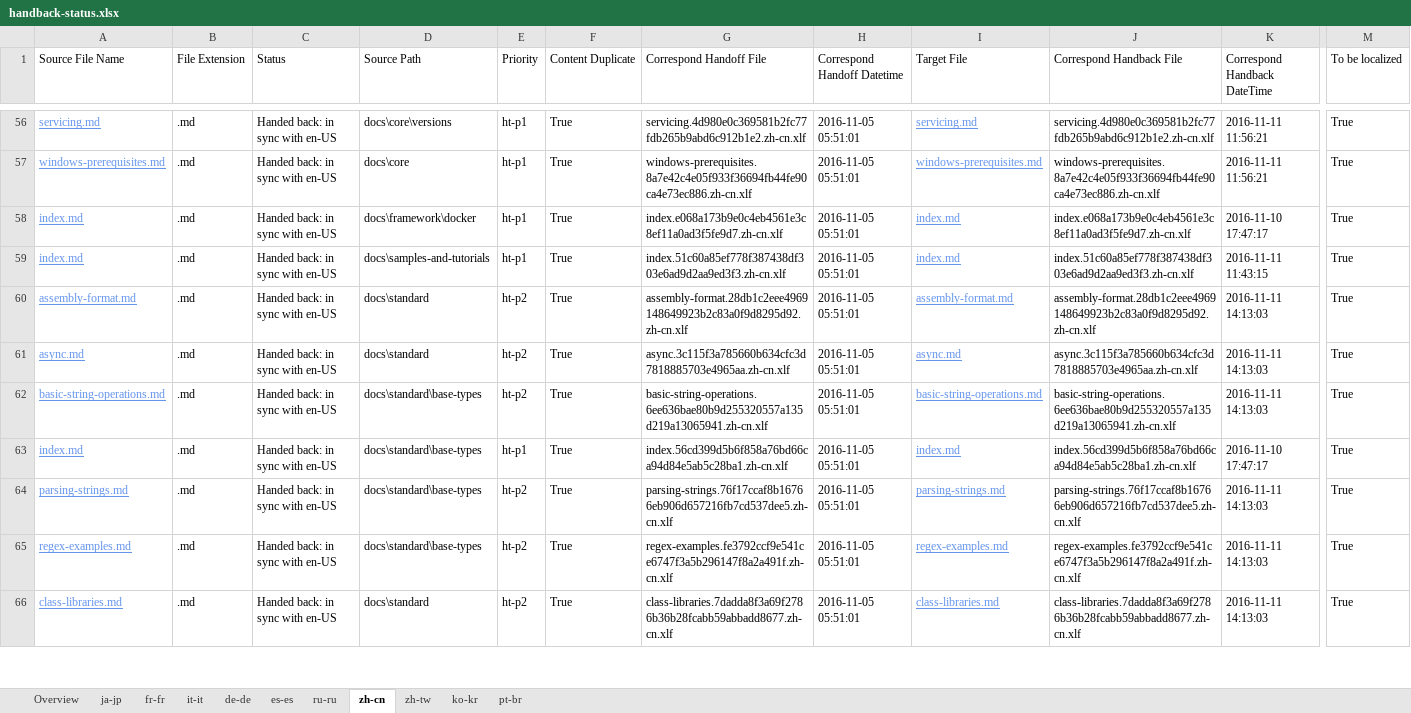
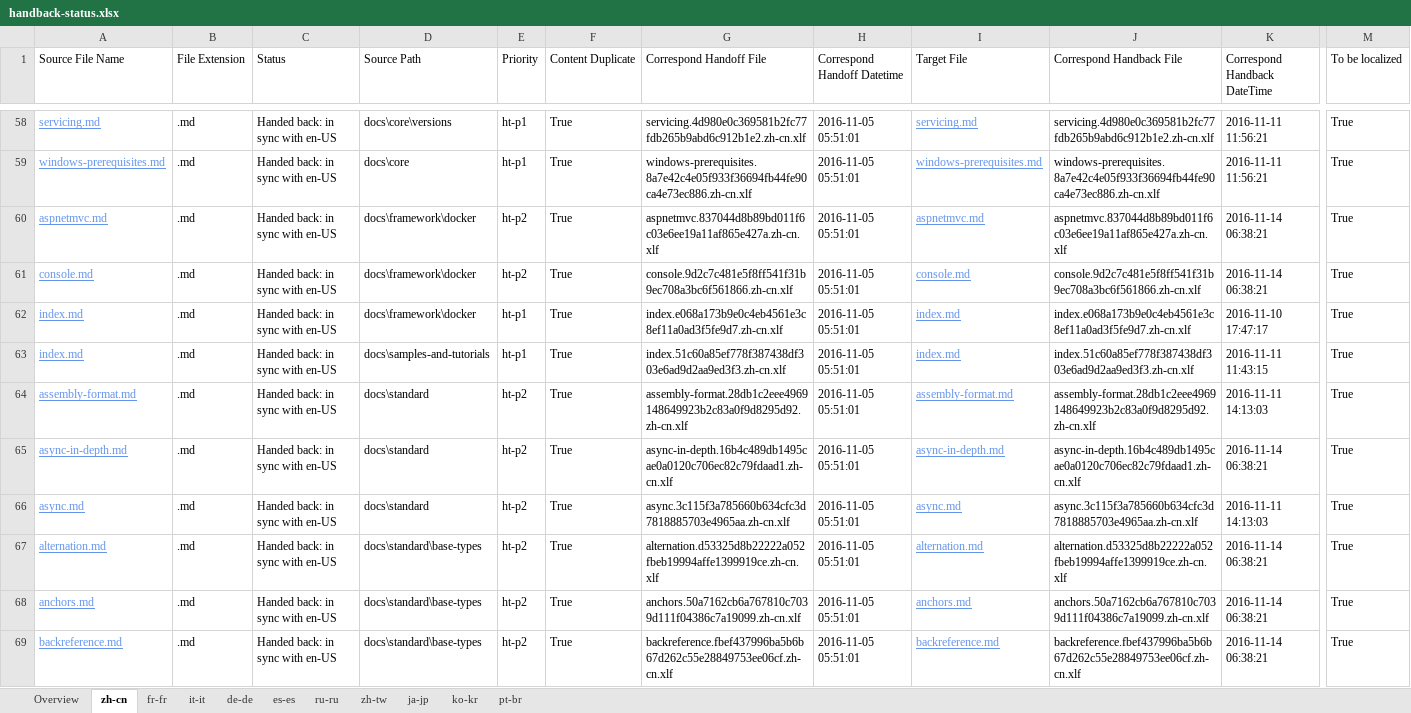
Before and after one commit to openpublishoperation/docs.handback, an Excel workbook: ol-handback/dotnet/docs/master/handback-status.xlsx, sheet zh-cn, drawn as a sheet; only a part is shown, gaps mark what is left out; the shorter side is filled out with more unchanged rows; values as stored, in another font and other column widths than the file's, no borders; table styles not drawn; rows hold the shown columns only; the diff covers the shown part only; the diff names each change by its address in the sheet, - before the commit and + after, or states it on an @@ line.

```diff
--- a/ol-handback/dotnet/docs/master/handback-status.xlsx (sheet zh-cn)
+++ b/ol-handback/dotnet/docs/master/handback-status.xlsx (sheet zh-cn)
@@ sheet tab order changed: Overview | zh-cn | fr-fr | it-it | de-de | es-es | ru-ru | zh-tw | ja-jp | ko-kr | pt-br @@
+row 60: aspnetmvc.md | .md | Handed back: in sync with en-US | docs\framework\docker | ht-p2 | True | aspnetmvc.837044d8b89bd011f6c03e6ee19a11af865e427a.zh-cn.xlf | 2016-11-05 05:51:01 | aspnetmvc.md | aspnetmvc.837044d8b89bd011f6c03e6ee19a11af865e427a.zh-cn.xlf | 2016-11-14 06:38:21 | True
+row 61: console.md | .md | Handed back: in sync with en-US | docs\framework\docker | ht-p2 | True | console.9d2c7c481e5f8ff541f31b9ec708a3bc6f561866.zh-cn.xlf | 2016-11-05 05:51:01 | console.md | console.9d2c7c481e5f8ff541f31b9ec708a3bc6f561866.zh-cn.xlf | 2016-11-14 06:38:21 | True
+row 65: async-in-depth.md | .md | Handed back: in sync with en-US | docs\standard | ht-p2 | True | async-in-depth.16b4c489db1495cae0a0120c706ec82c79fdaad1.zh-cn.xlf | 2016-11-05 05:51:01 | async-in-depth.md | async-in-depth.16b4c489db1495cae0a0120c706ec82c79fdaad1.zh-cn.xlf | 2016-11-14 06:38:21 | True
+row 67: alternation.md | .md | Handed back: in sync with en-US | docs\standard\base-types | ht-p2 | True | alternation.d53325d8b22222a052fbeb19994affe1399919ce.zh-cn.xlf | 2016-11-05 05:51:01 | alternation.md | alternation.d53325d8b22222a052fbeb19994affe1399919ce.zh-cn.xlf | 2016-11-14 06:38:21 | True
+row 68: anchors.md | .md | Handed back: in sync with en-US | docs\standard\base-types | ht-p2 | True | anchors.50a7162cb6a767810c7039d111f04386c7a19099.zh-cn.xlf | 2016-11-05 05:51:01 | anchors.md | anchors.50a7162cb6a767810c7039d111f04386c7a19099.zh-cn.xlf | 2016-11-14 06:38:21 | True
+row 69: backreference.md | .md | Handed back: in sync with en-US | docs\standard\base-types | ht-p2 | True | backreference.fbef437996ba5b6b67d262c55e28849753ee06cf.zh-cn.xlf | 2016-11-05 05:51:01 | backreference.md | backreference.fbef437996ba5b6b67d262c55e28849753ee06cf.zh-cn.xlf | 2016-11-14 06:38:21 | True
```
Also changed, not shown: 94 added rows elsewhere in this sheet, sheet Overview, ol-handback/dotnet/docs/master/localization-status.xlsx.
